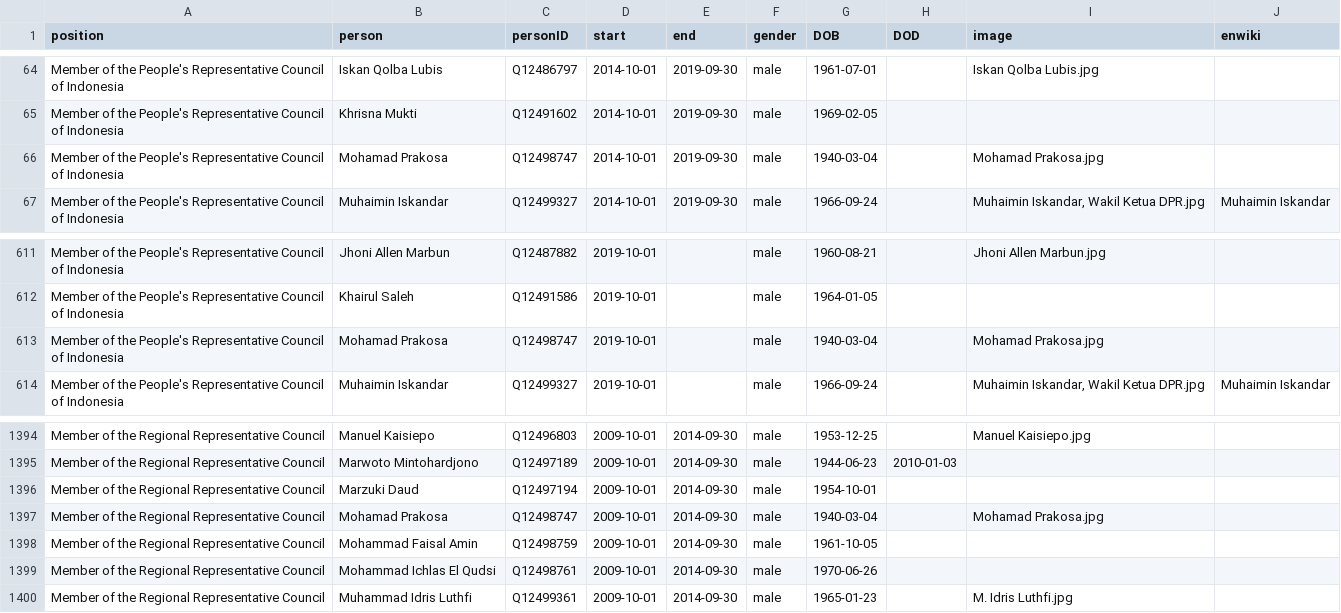
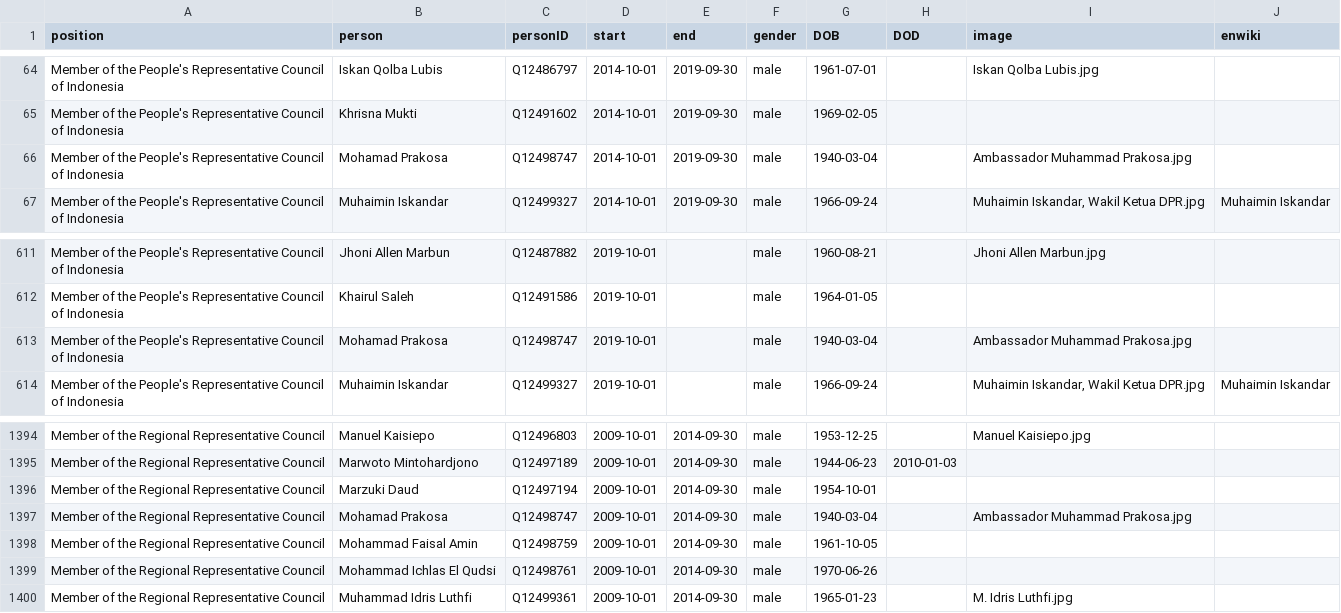
Before and after one commit to every-politician-scrapers/indonesia-ministers, a CSV file: html/legislators.csv, drawn as a sheet; only a part is shown, gaps mark what is left out.

Commit message:
PCB update

```diff
--- a/html/legislators.csv
+++ b/html/legislators.csv
@@ -65,3 +65,3 @@ Member of the People's Representative Council of Indonesia,Iskan Qolba Lubis,Q12
 Member of the People's Representative Council of Indonesia,Khrisna Mukti,Q12491602,2014-10-01,2019-09-30,male,1969-02-05,,,
-Member of the People's Representative Council of Indonesia,Mohamad Prakosa,Q12498747,2014-10-01,2019-09-30,male,1940-03-04,,Mohamad Prakosa.jpg,
+Member of the People's Representative Council of Indonesia,Mohamad Prakosa,Q12498747,2014-10-01,2019-09-30,male,1940-03-04,,Ambassador Muhammad Prakosa.jpg,
 Member of the People's Representative Council of Indonesia,Muhaimin Iskandar,Q12499327,2014-10-01,2019-09-30,male,1966-09-24,,"Muhaimin Iskandar, Wakil Ketua DPR.jpg",Muhaimin Iskandar
@@ -612,3 +612,3 @@ Member of the People's Representative Council of Indonesia,Jhoni Allen Marbun,Q1
 Member of the People's Representative Council of Indonesia,Khairul Saleh,Q12491586,2019-10-01,,male,1964-01-05,,,
-Member of the People's Representative Council of Indonesia,Mohamad Prakosa,Q12498747,2019-10-01,,male,1940-03-04,,Mohamad Prakosa.jpg,
+Member of the People's Representative Council of Indonesia,Mohamad Prakosa,Q12498747,2019-10-01,,male,1940-03-04,,Ambassador Muhammad Prakosa.jpg,
 Member of the People's Representative Council of Indonesia,Muhaimin Iskandar,Q12499327,2019-10-01,,male,1966-09-24,,"Muhaimin Iskandar, Wakil Ketua DPR.jpg",Muhaimin Iskandar
@@ -1396,3 +1396,3 @@ Member of the Regional Representative Council,Marwoto Mintohardjono,Q12497189,20
 Member of the Regional Representative Council,Marzuki Daud,Q12497194,2009-10-01,2014-09-30,male,1954-10-01,,,
-Member of the Regional Representative Council,Mohamad Prakosa,Q12498747,2009-10-01,2014-09-30,male,1940-03-04,,Mohamad Prakosa.jpg,
+Member of the Regional Representative Council,Mohamad Prakosa,Q12498747,2009-10-01,2014-09-30,male,1940-03-04,,Ambassador Muhammad Prakosa.jpg,
 Member of the Regional Representative Council,Mohammad Faisal Amin,Q12498759,2009-10-01,2014-09-30,male,1961-10-05,,,
```
